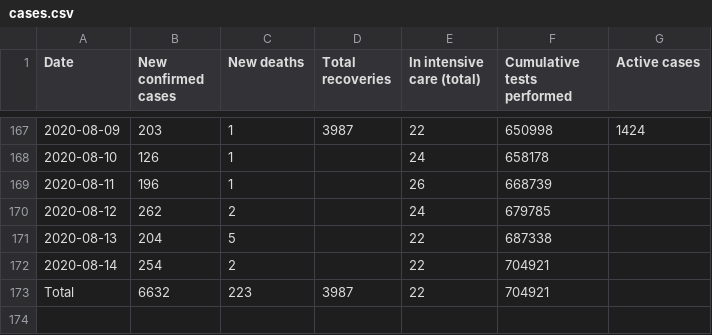
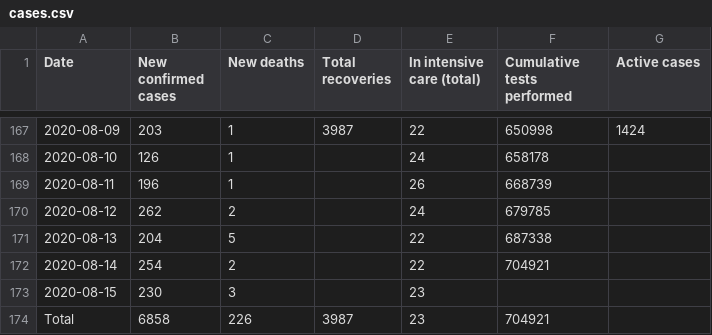
Before and after one commit to Covid-19-Response-Greece/covid19-greece-api, a CSV file: data/greece/wikipedia/cases.csv, drawn as a sheet; only a part is shown, gaps mark what is left out.

```diff
--- a/data/greece/wikipedia/cases.csv
+++ b/data/greece/wikipedia/cases.csv
@@ -172,2 +172,3 @@ Date,New confirmed cases,New deaths,Total recoveries,In intensive care (total),C
 2020-08-14,254,2,,22,704921,
-Total,6632,223,3987,22,704921,
+2020-08-15,230,3,,23,,
+Total,6858,226,3987,23,704921,
```
Also changed, not shown: 3 other files.
